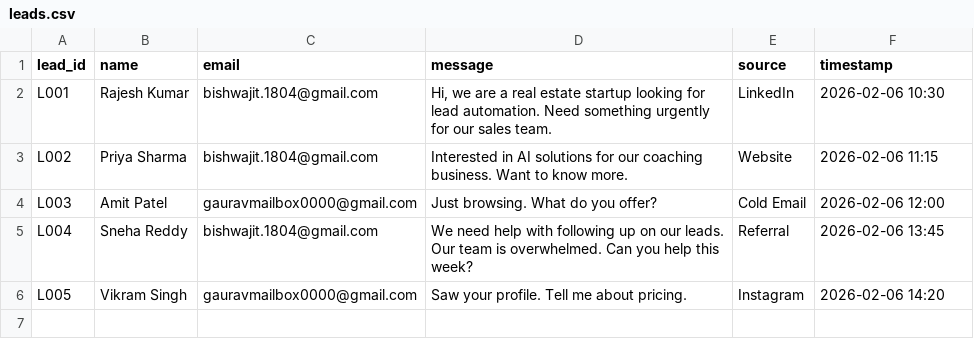
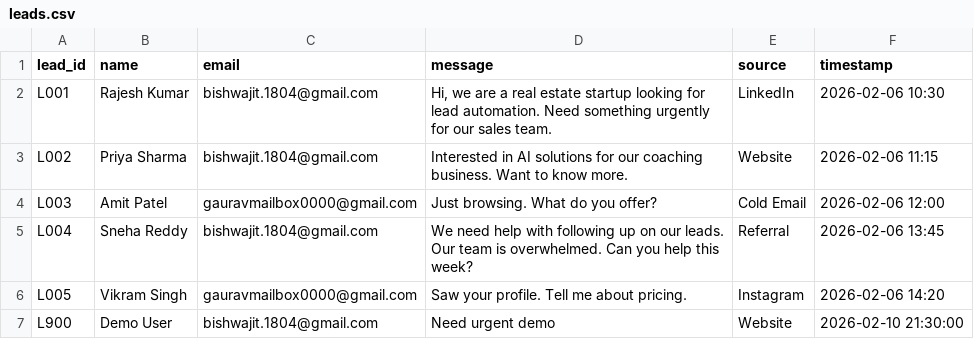
Before and after one commit to bishwajitSingh123/lead-agent, a CSV file: data/leads.csv, drawn as a sheet; the diff names each change by its address in the sheet, - before the commit and + after, or states it on an @@ line.

Commit message:
Add demo user lead and fix formatting
Added a new lead entry for a demo request and ensured proper formatting.

```diff
--- a/data/leads.csv
+++ b/data/leads.csv
+row 7: L900 | Demo User | bishwajit.1804@gmail.com | Need urgent demo | Website | 2026-02-10 21:30:00
```
